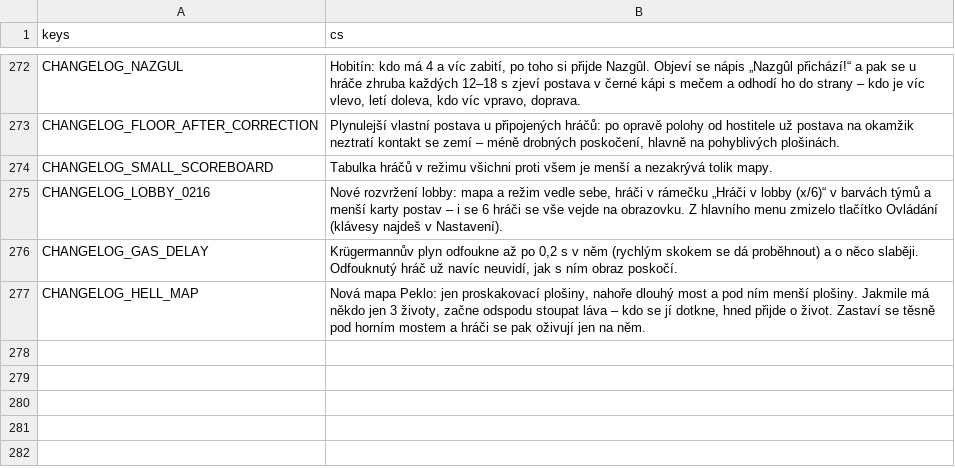
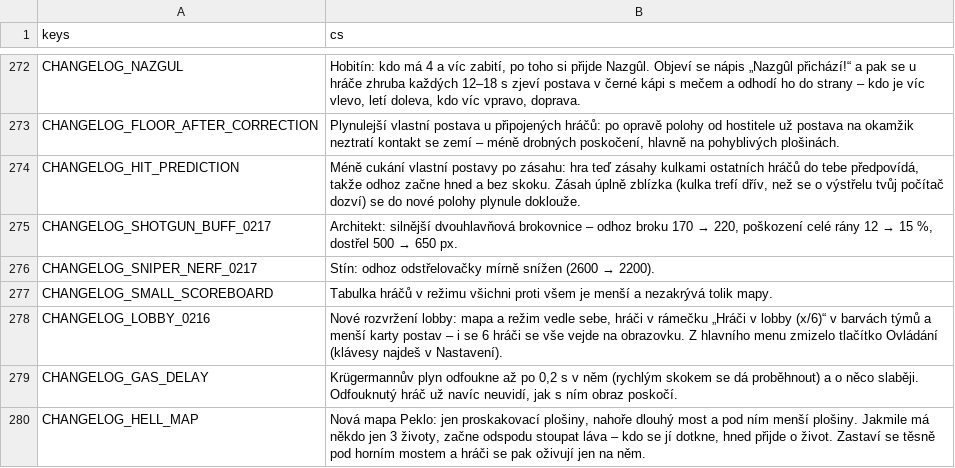
Before and after one commit to nejhorsiprogramatorsveta/Gun_game, a CSV file: localization/translations.csv, drawn as a sheet; only a part is shown, gaps mark what is left out; the diff names each change by its address in the sheet, - before the commit and + after, or states it on an @@ line.

```diff
--- a/localization/translations.csv
+++ b/localization/translations.csv
+row 274: CHANGELOG_HIT_PREDICTION | Méně cukání vlastní postavy po zásahu: hra teď zásahy kulkami ostatních hráčů do tebe předpovídá, takže odhoz začne hned a bez skoku. Zásah úplně zblízka (kulka trefí dřív, než se o výstřelu tvůj počítač dozví) se do nové polohy plynule doklouže.
+row 275: CHANGELOG_SHOTGUN_BUFF_0217 | Architekt: silnější dvouhlavňová brokovnice – odhoz broku 170 → 220, poškození celé rány 12 → 15 %, dostřel 500 → 650 px.
+row 276: CHANGELOG_SNIPER_NERF_0217 | Stín: odhoz odstřelovačky mírně snížen (2600 → 2200).
```
Also changed, not shown: 22 other files.
